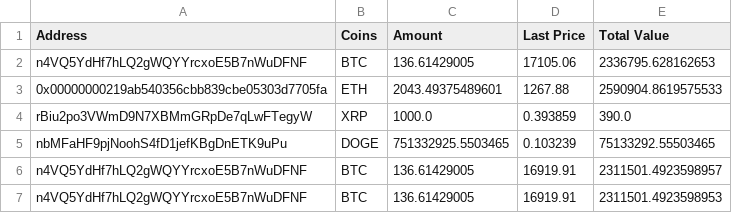
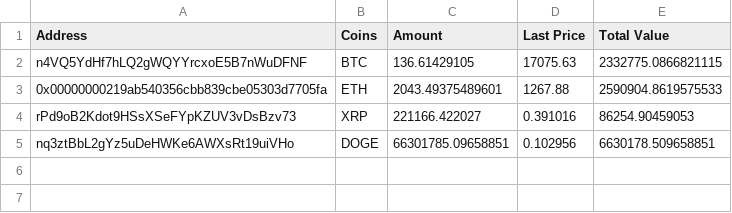
Before and after one commit to Aqui1983/Wallet-Collector-Financial-app-Project-1, a CSV file: database.csv, drawn as a sheet.

```diff
--- a/database.csv
+++ b/database.csv
@@ -1,7 +1,5 @@
 Address, Coins, Amount, Last Price, Total Value
-n4VQ5YdHf7hLQ2gWQYYrcxoE5B7nWuDFNF,BTC,136.61429005,17105.06,2336795.628162653
+n4VQ5YdHf7hLQ2gWQYYrcxoE5B7nWuDFNF,BTC,136.61429105,17075.63,2332775.0866821115
 0x00000000219ab540356cbb839cbe05303d7705fa,ETH,2043.49375489601,1267.88,2590904.8619575533
-rBiu2po3VWmD9N7XBMmGRpDe7qLwFTegyW,XRP,1000.0,0.393859,390.0
-nbMFaHF9pjNoohS4fD1jefKBgDnETK9uPu,DOGE,751332925.5503465,0.103239,75133292.55503465
-n4VQ5YdHf7hLQ2gWQYYrcxoE5B7nWuDFNF,BTC,136.61429005,16919.91,2311501.4923598957
-n4VQ5YdHf7hLQ2gWQYYrcxoE5B7nWuDFNF,BTC,136.61429005,16919.91,2311501.4923598953
+rPd9oB2Kdot9HSsXSeFYpKZUV3vDsBzv73,XRP,221166.422027,0.391016,86254.90459053
+nq3ztBbL2gYz5uDeHWKe6AWXsRt19uiVHo,DOGE,66301785.09658851,0.102956,6630178.509658851
```
Also changed, not shown: BTC.csv, DOGE.csv, 5 other files.
